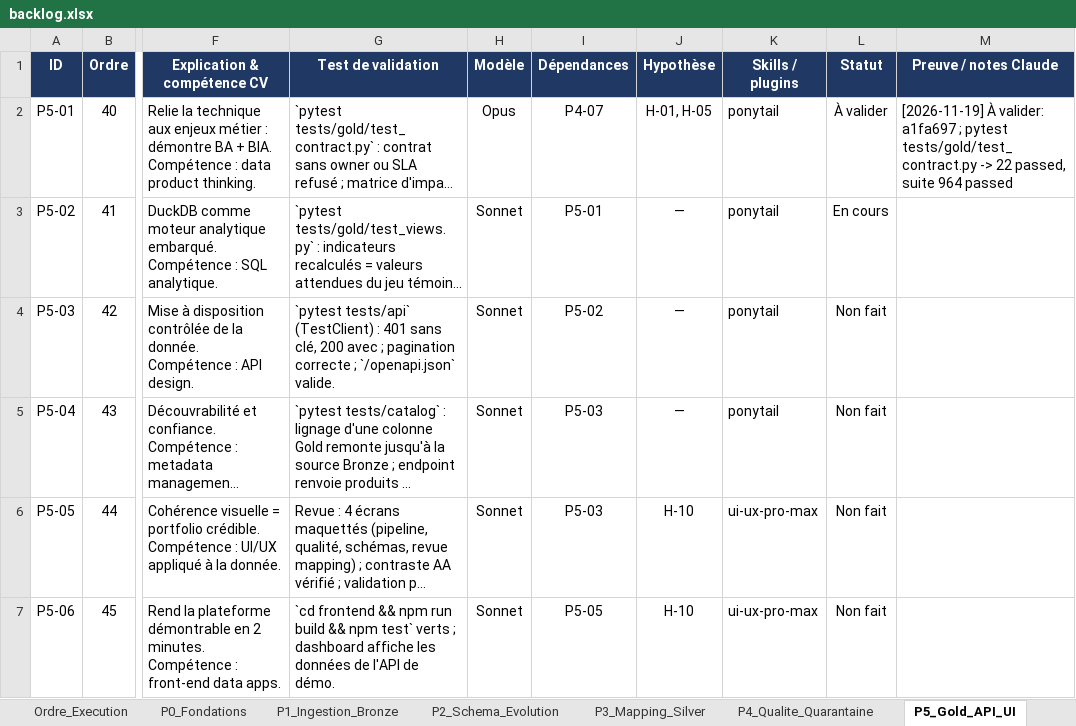
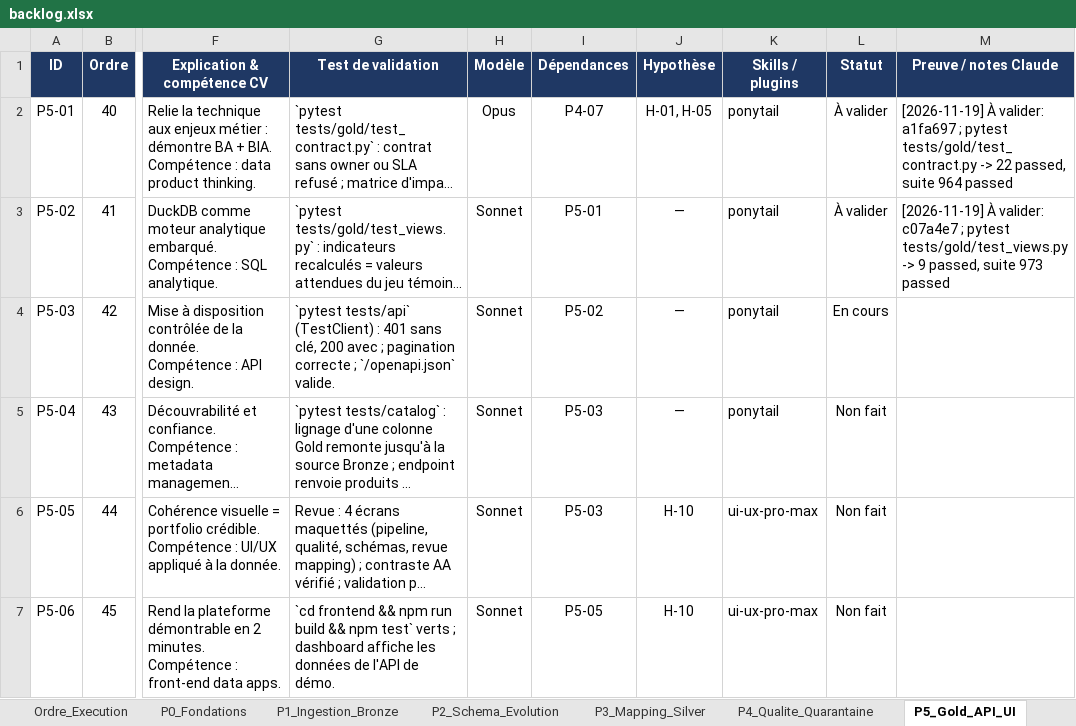
Before and after one commit to hajar-hamid-coder/adaptive-data-platform, an Excel workbook: backlog/backlog.xlsx, sheet P5_Gold_API_UI, drawn as a sheet; only a part is shown, gaps mark what is left out; long unchanged cells end in …; values as stored, in another font and other column widths than the file's, no borders; conditional formats not drawn; the diff names each change by its address in the sheet, - before the commit and + after, or states it on an @@ line.

```diff
--- a/backlog/backlog.xlsx (sheet P5_Gold_API_UI)
+++ b/backlog/backlog.xlsx (sheet P5_Gold_API_UI)
-L3 (Statut): En cours
+L3 (Statut): À valider
-M3 (Preuve / notes Claude): (empty)
+M3 (Preuve / notes Claude): [2026-11-19] À valider: c07a4e7 ; pytest tests/gold/test_views.py -> 9 passed, suite 973 passed
-L4 (Statut): Non fait
+L4 (Statut): En cours
```
Also changed, not shown: sheet Hypotheses, 19 other files.
